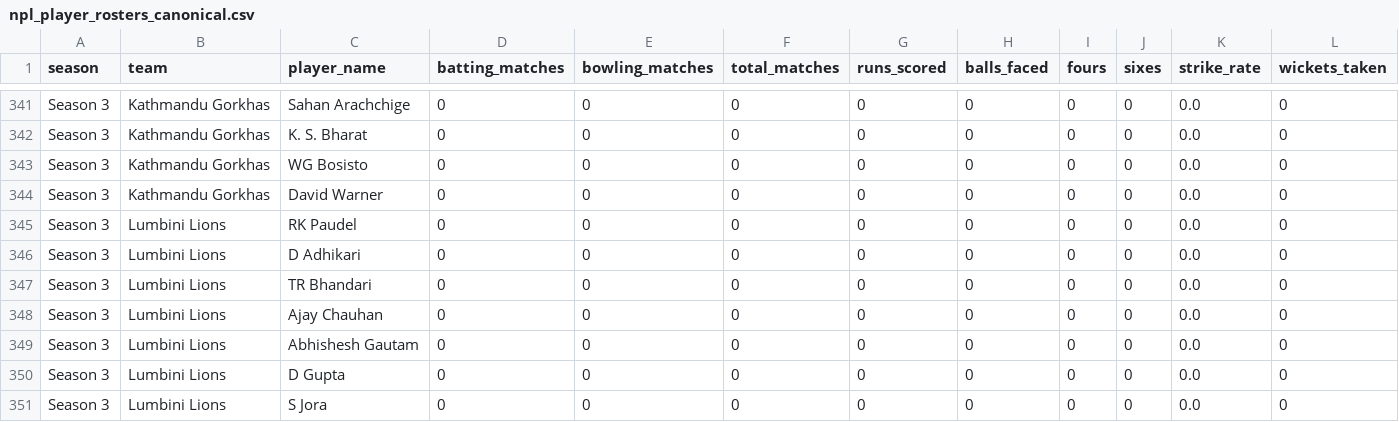
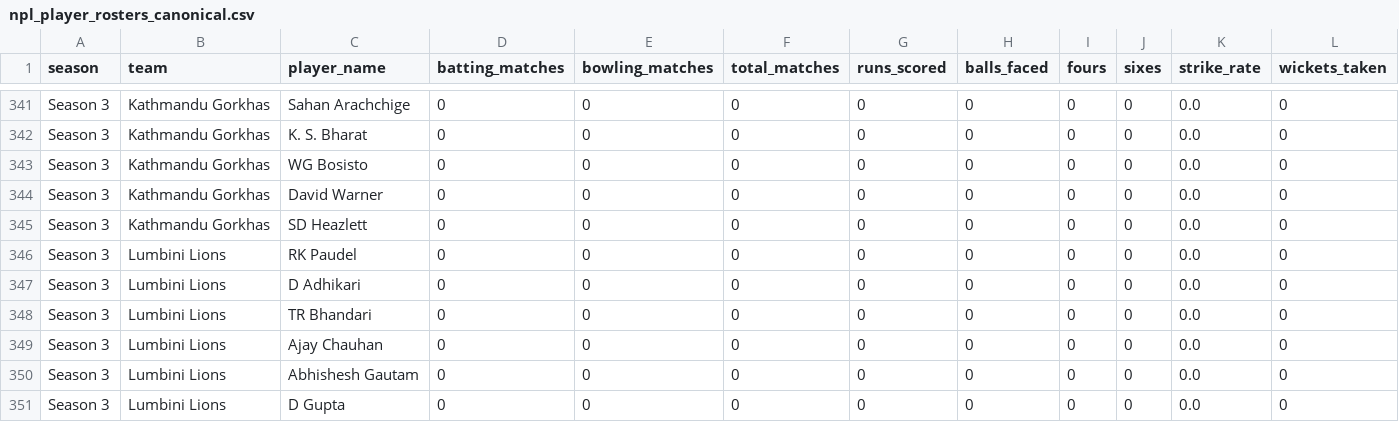
Before and after one commit to Dikshant-Neupane/CricNepal, a CSV file: data/player_rosters/npl_player_rosters_canonical.csv, drawn as a sheet; only a part is shown, gaps mark what is left out; the shorter side is filled out with more unchanged rows; rows hold the shown columns only; the diff names each change by its address in the sheet, - before the commit and + after, or states it on an @@ line.

```diff
--- a/data/player_rosters/npl_player_rosters_canonical.csv
+++ b/data/player_rosters/npl_player_rosters_canonical.csv
+row 345: Season 3 | Kathmandu Gorkhas | SD Heazlett | 0 | 0 | 0 | 0 | 0 | 0 | 0 | 0.0 | 0
```
Also changed, not shown: data/player_profiles/enriched_players_20260521.csv, data/player_profiles/profile_enrichment_2026-10-24.csv, 6 other files.
